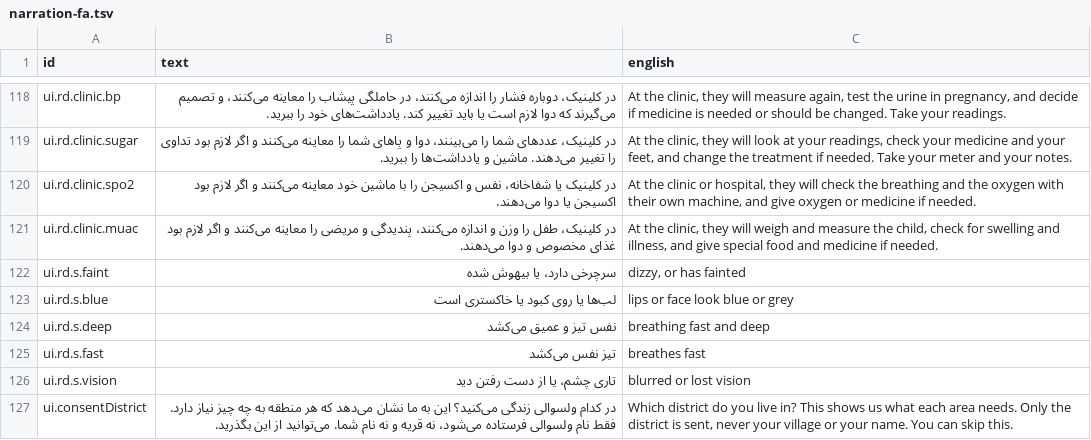
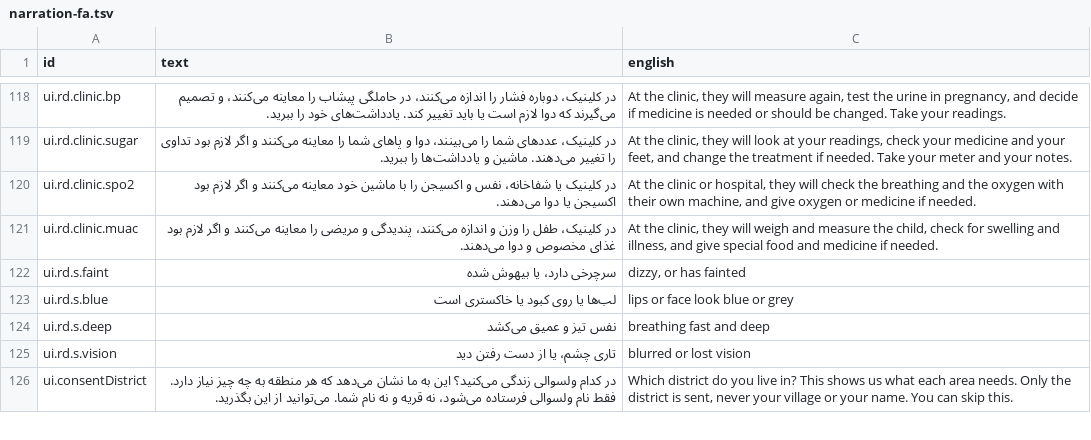
Before and after one commit to mokingsacc/Sehat, a TSV file: content/scripts/narration-fa.tsv, drawn as a sheet; only a part is shown, gaps mark what is left out; the diff names each change by its address in the sheet, - before the commit and + after, or states it on an @@ line.

```diff
--- a/content/scripts/narration-fa.tsv
+++ b/content/scripts/narration-fa.tsv
-row 125: ui.rd.s.fast | تیز نفس می‌کشد | breathes fast
```
Also changed, not shown: content/scripts/narration-ps.tsv, 6 other files.
